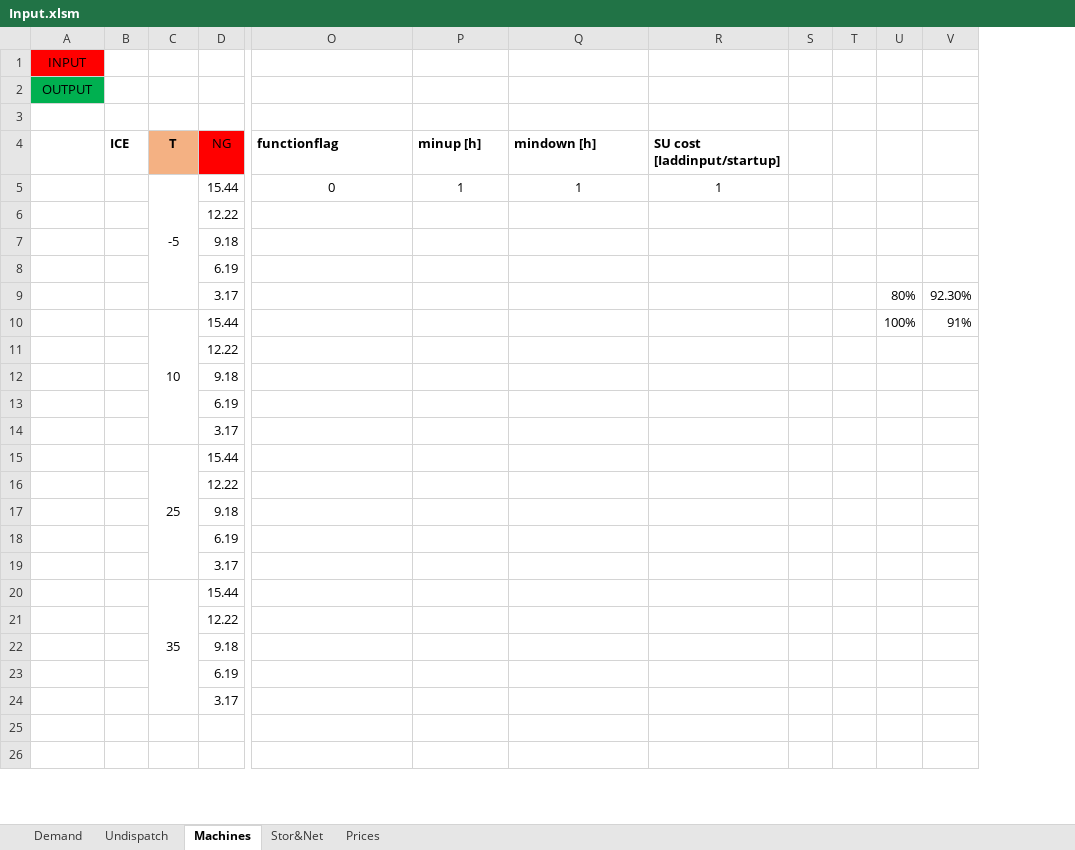
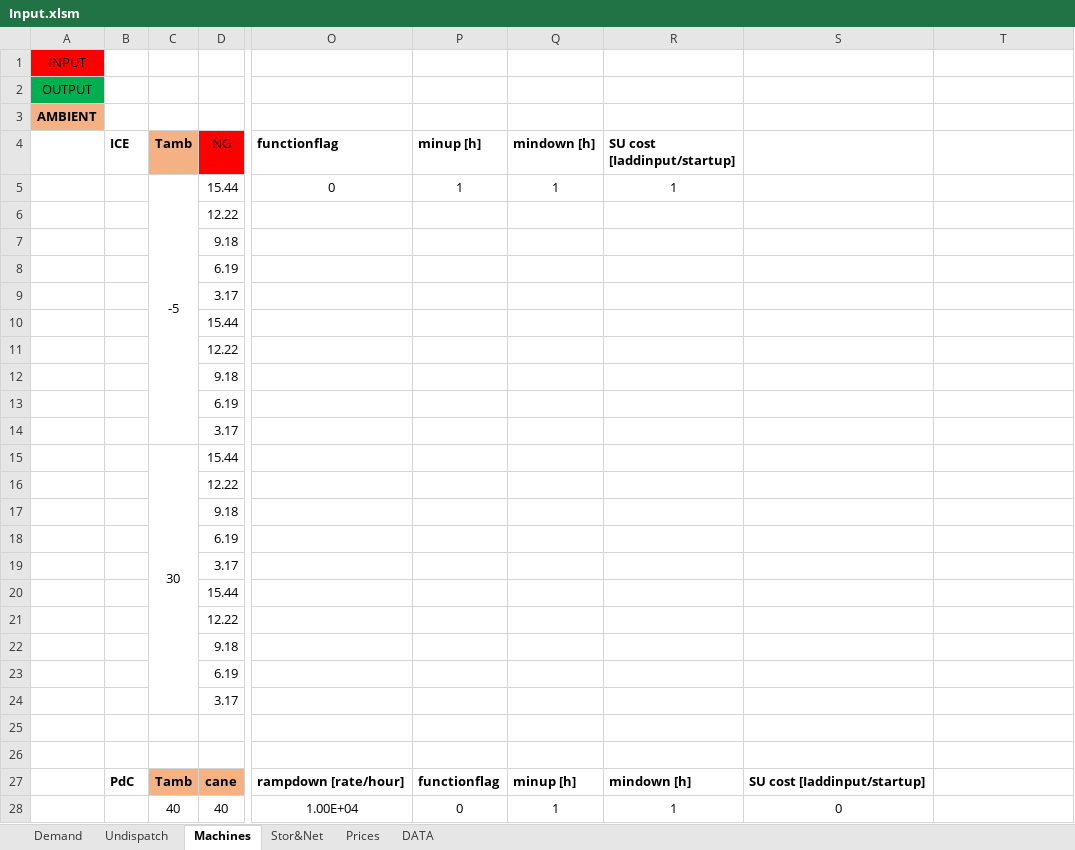
Before and after one commit to LucaMoretti/UCdet, an Excel workbook: Input.xlsm, sheet Machines, drawn as a sheet; only a part is shown, gaps mark what is left out; values as stored, in another font and other column widths than the file's, no borders; removed rows and columns are numbered as before the commit, all else as after; rows hold the shown columns only; the diff covers the shown part only; the diff names each change by its address in the sheet, - before the commit and + after, or states it on an @@ line.

Commit message:
Up to 3 ambient variables included
Necessary to fix variable time mesh rolling horizon

```diff
--- a/Input.xlsm (sheet Machines)
+++ b/Input.xlsm (sheet Machines)
@@ sheet tab unhidden: DATA @@
+column P (minup [h]), row 5: 1
+column S, empty
-column S, empty
-column T, empty
-column U, rows 9-10: 80% | 100%
-column V, rows 9-10: 92.30% | 91%
-A3: (empty)
+A3: AMBIENT
-A3 fill: none
+A3 fill: #F4B183
-C4: T
+C4: Tamb
-Q4: minup [h]
+Q4: mindown [h]
-R4: mindown [h]
+R4: SU cost [Iaddinput/startup]
-T4: SU cost [Iaddinput/startup]
+T4: (empty)
-C5:C9 merged
+C5:C14 merged
-T5: 1
+T5: (empty)
-C10 (Tamb): 10
+C10 (Tamb): (empty)
-C10:C14 merged
-C15 (Tamb): 25
+C15 (Tamb): 30
-C15:C19 merged
+C15:C24 merged
-C20 (Tamb): 35
+C20 (Tamb): (empty)
-C20:C24 merged
+row 27:  | PdC | Tamb | cane | rampdown [rate/hour] | functionflag | minup [h] | mindown [h] | SU cost [Iaddinput/startup]
+row 28:  |  | 40 | 40 | 1.00E+04 | 0 | 1 | 1 | 0
```
Also changed, not shown: 36 added rows and 33 removed rows elsewhere in this sheet, sheet Demand, hidden cells, 4 other files.
